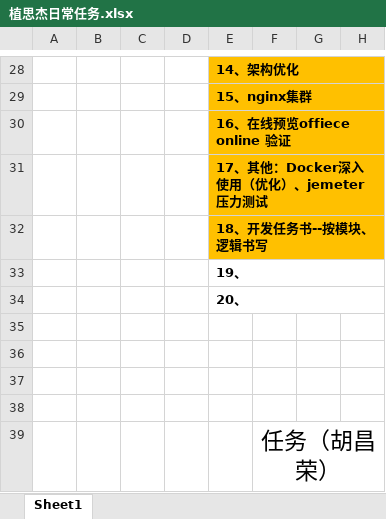
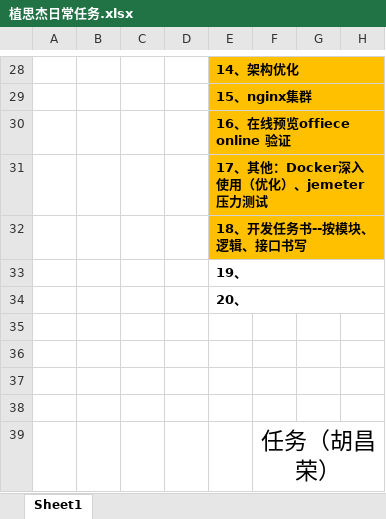
Before and after one commit to sijizhi/IDOC-PLAN, an Excel workbook: 植思杰日常任务.xlsx, sheet Sheet1, drawn as a sheet; only a part is shown, gaps mark what is left out; values as stored, in another font and other column widths than the file's, no borders; the diff names each change by its address in the sheet, - before the commit and + after, or states it on an @@ line.

```diff
--- a/植思杰日常任务.xlsx (sheet Sheet1)
+++ b/植思杰日常任务.xlsx (sheet Sheet1)
-E32: 18、开发任务书--按模块、逻辑书写
+E32: 18、开发任务书--按模块、逻辑、接口书写
```
Also changed, not shown: 7 other files.
